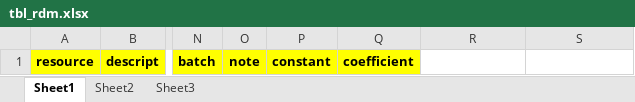
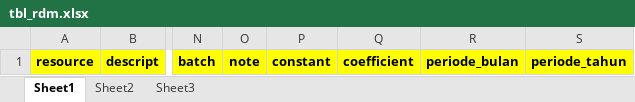
Before and after one commit to jinggalintasimaji/abc5dasar, an Excel workbook: __repository/template_import/tbl_rdm.xlsx, sheet Sheet1, drawn as a sheet; only a part is shown, gaps mark what is left out; values as stored, in another font and other column widths than the file's, no borders; the diff names each change by its address in the sheet, - before the commit and + after, or states it on an @@ line.

```diff
--- a/__repository/template_import/tbl_rdm.xlsx (sheet Sheet1)
+++ b/__repository/template_import/tbl_rdm.xlsx (sheet Sheet1)
-R1: (empty)
+R1: periode_bulan
-R1:S1 fill: none
+R1:S1 fill: #FFFF00
-S1: (empty)
+S1: periode_tahun
```
